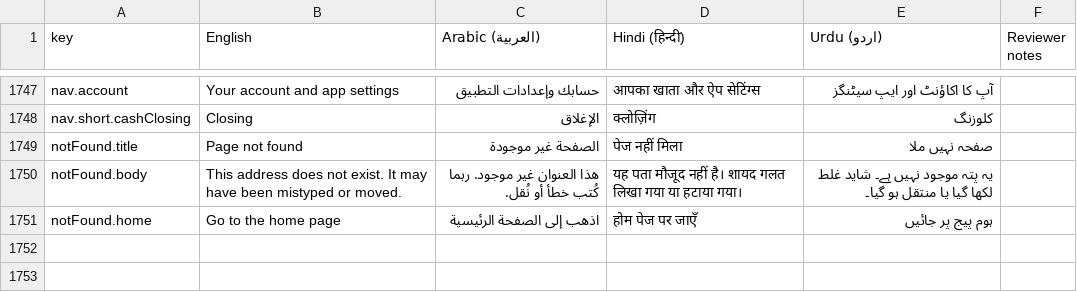
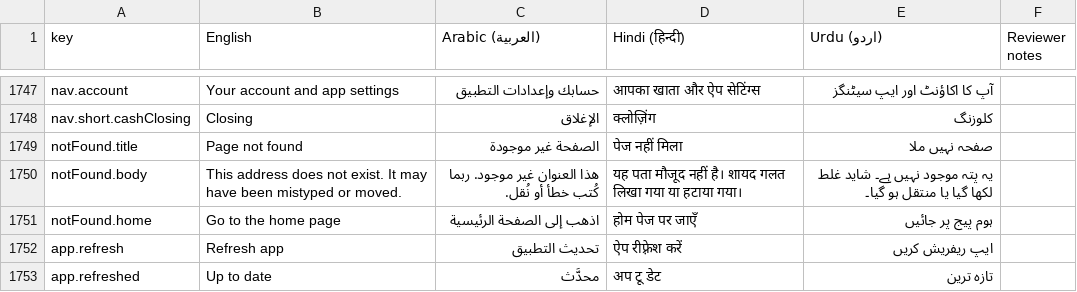
Before and after one commit to libertylightllc-ctrl/saloon, a CSV file: docs/translation-review.csv, drawn as a sheet; only a part is shown, gaps mark what is left out; the diff names each change by its address in the sheet, - before the commit and + after, or states it on an @@ line.

```diff
--- a/docs/translation-review.csv
+++ b/docs/translation-review.csv
+row 1752: app.refresh | Refresh app | تحديث التطبيق | ऐप रीफ़्रेश करें | ایپ ریفریش کریں
+row 1753: app.refreshed | Up to date | محدَّث | अप टू डेट | تازہ ترین
```
Also changed, not shown: 10 other files.
